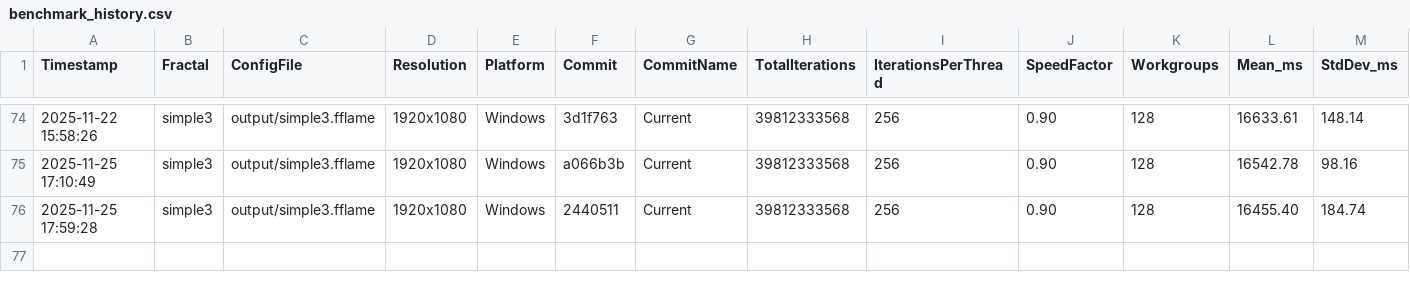
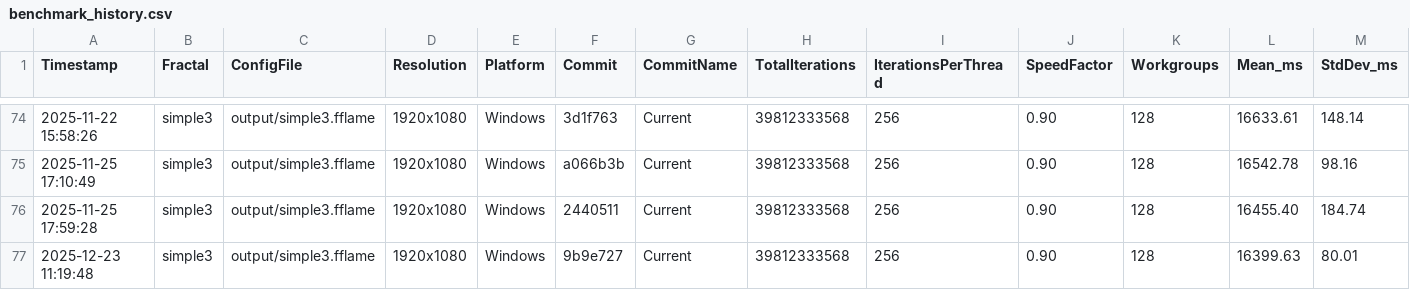
Before and after one commit to calibas/fflame-rust, a CSV file: benchmark_results/benchmark_history.csv, drawn as a sheet; only a part is shown, gaps mark what is left out; rows hold the shown columns only; the diff names each change by its address in the sheet, - before the commit and + after, or states it on an @@ line.

```diff
--- a/benchmark_results/benchmark_history.csv
+++ b/benchmark_results/benchmark_history.csv
+row 77: 2025-12-23 11:19:48 | simple3 | output/simple3.fflame | 1920x1080 | Windows | 9b9e727 | Current | 39812333568 | 256 | 0.90 | 128 | 16399.63 | 80.01
```
